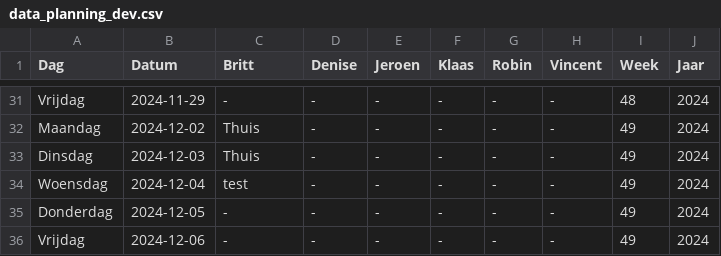
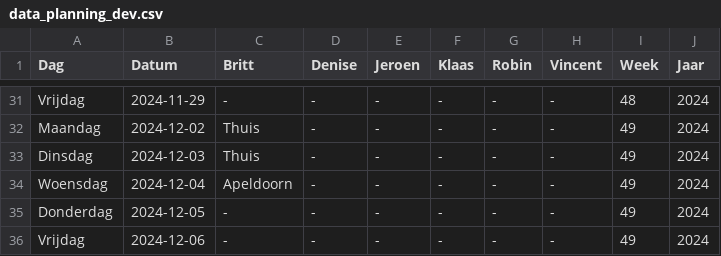
Before and after one commit to Britttvg/planning-tool, a CSV file: src/data/data_planning_dev.csv, drawn as a sheet; only a part is shown, gaps mark what is left out.

Commit message:
Update CSV file src/data/data_planning_dev.csv for week 49

```diff
--- a/src/data/data_planning_dev.csv
+++ b/src/data/data_planning_dev.csv
@@ -33,3 +33,3 @@ Maandag,2024-12-02,Thuis,-,-,-,-,-,49,2024
 Dinsdag,2024-12-03,Thuis,-,-,-,-,-,49,2024
-Woensdag,2024-12-04,test,-,-,-,-,-,49,2024
+Woensdag,2024-12-04,Apeldoorn,-,-,-,-,-,49,2024
 Donderdag,2024-12-05,-,-,-,-,-,-,49,2024
```
